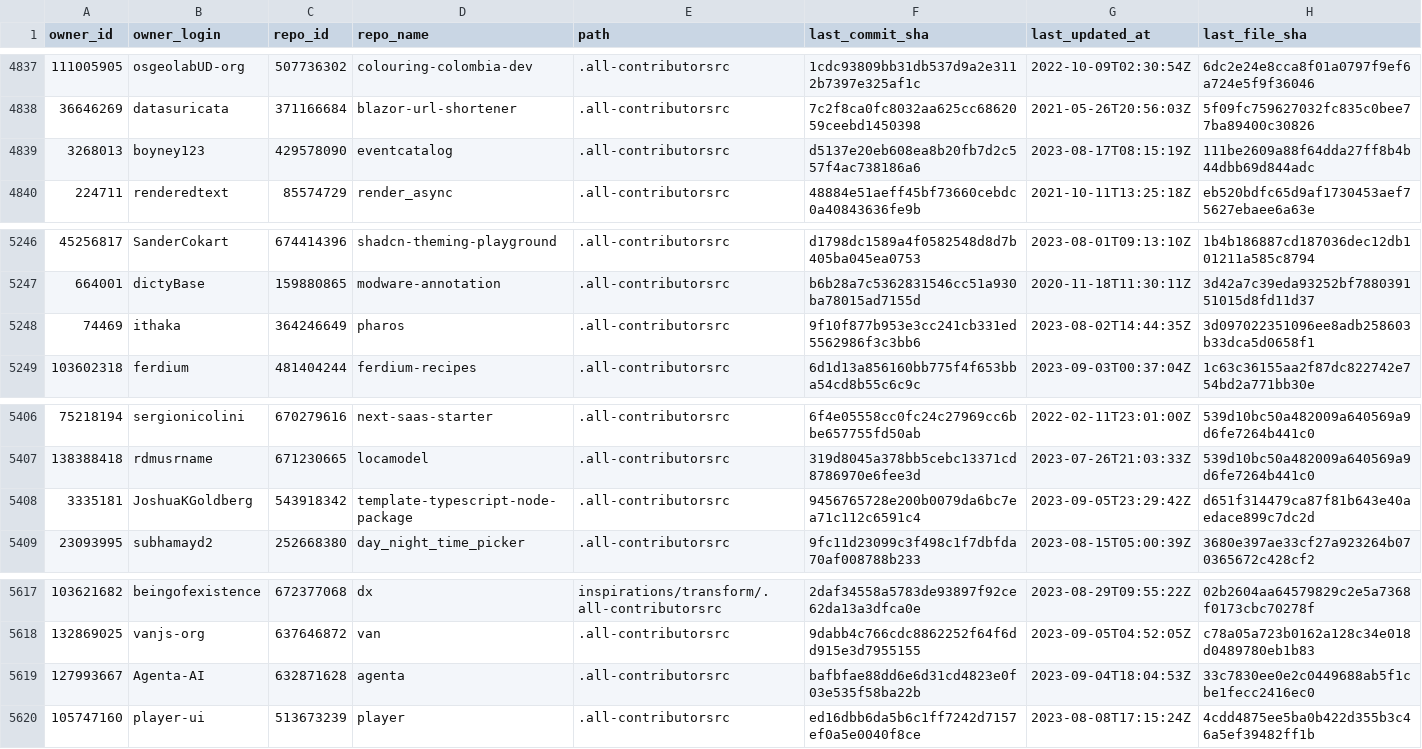
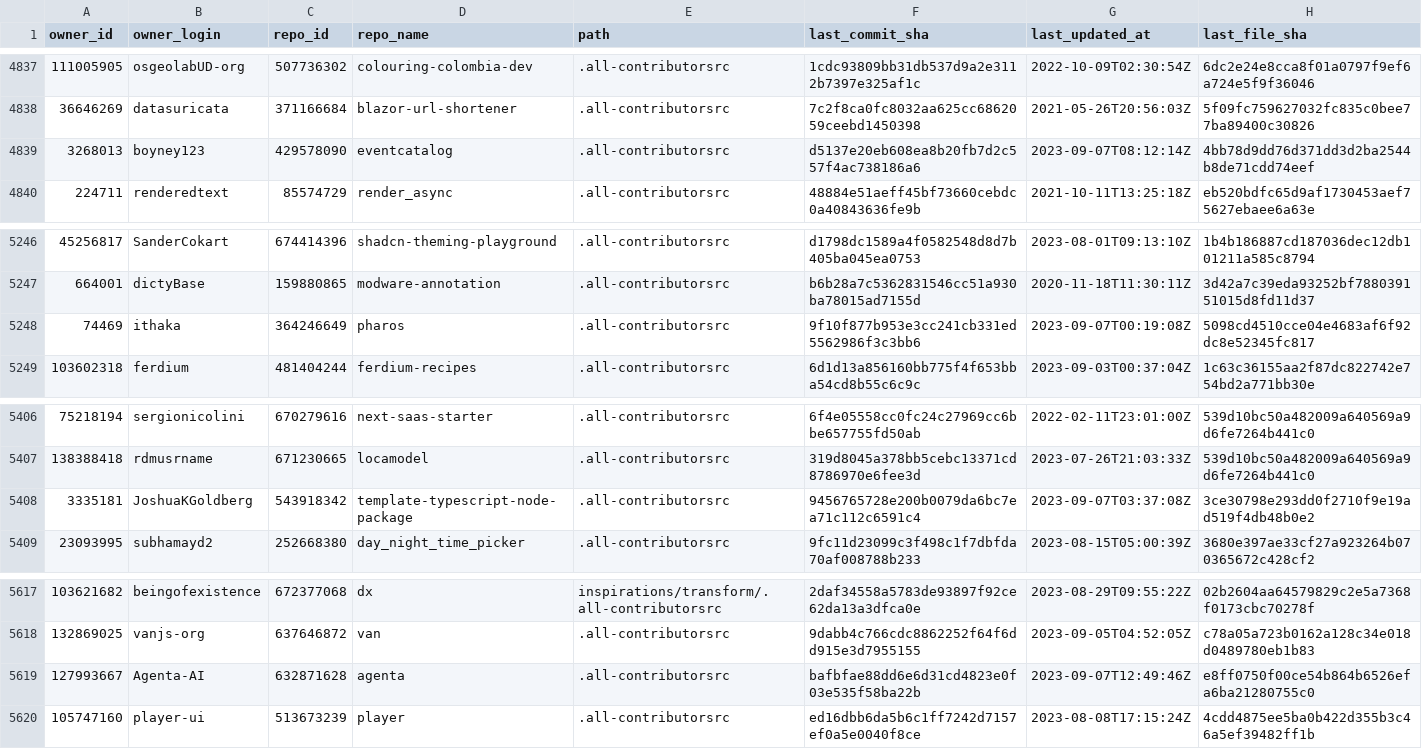
Before and after one commit to all-contributors/import, a CSV file: data/source-files.csv, drawn as a sheet; only a part is shown, gaps mark what is left out; the diff covers the shown part only.

```diff
--- a/data/source-files.csv
+++ b/data/source-files.csv
@@ -4838,3 +4838,3 @@ owner_id,owner_login,repo_id,repo_name,path,last_commit_sha,last_updated_at,last
 36646269,datasuricata,371166684,blazor-url-shortener,.all-contributorsrc,7c2f8ca0fc8032aa625cc6862059ceebd1450398,2021-05-26T20:56:03Z,5f09fc759627032fc835c0bee77ba89400c30826
-3268013,boyney123,429578090,eventcatalog,.all-contributorsrc,d5137e20eb608ea8b20fb7d2c557f4ac738186a6,2023-08-17T08:15:19Z,111be2609a88f64dda27ff8b4b44dbb69d844adc
+3268013,boyney123,429578090,eventcatalog,.all-contributorsrc,d5137e20eb608ea8b20fb7d2c557f4ac738186a6,2023-09-07T08:12:14Z,4bb78d9dd76d371dd3d2ba2544b8de71cdd74eef
 224711,renderedtext,85574729,render_async,.all-contributorsrc,48884e51aeff45bf73660cebdc0a40843636fe9b,2021-10-11T13:25:18Z,eb520bdfc65d9af1730453aef75627ebaee6a63e
@@ -5247,3 +5247,3 @@ owner_id,owner_login,repo_id,repo_name,path,last_commit_sha,last_updated_at,last
 664001,dictyBase,159880865,modware-annotation,.all-contributorsrc,b6b28a7c5362831546cc51a930ba78015ad7155d,2020-11-18T11:30:11Z,3d42a7c39eda93252bf788039151015d8fd11d37
-74469,ithaka,364246649,pharos,.all-contributorsrc,9f10f877b953e3cc241cb331ed5562986f3c3bb6,2023-08-02T14:44:35Z,3d097022351096ee8adb258603b33dca5d0658f1
+74469,ithaka,364246649,pharos,.all-contributorsrc,9f10f877b953e3cc241cb331ed5562986f3c3bb6,2023-09-07T00:19:08Z,5098cd4510cce04e4683af6f92dc8e52345fc817
 103602318,ferdium,481404244,ferdium-recipes,.all-contributorsrc,6d1d13a856160bb775f4f653bba54cd8b55c6c9c,2023-09-03T00:37:04Z,1c63c36155aa2f87dc822742e754bd2a771bb30e
@@ -5407,3 +5407,3 @@ owner_id,owner_login,repo_id,repo_name,path,last_commit_sha,last_updated_at,last
 138388418,rdmusrname,671230665,locamodel,.all-contributorsrc,319d8045a378bb5cebc13371cd8786970e6fee3d,2023-07-26T21:03:33Z,539d10bc50a482009a640569a9d6fe7264b441c0
-3335181,JoshuaKGoldberg,543918342,template-typescript-node-package,.all-contributorsrc,9456765728e200b0079da6bc7ea71c112c6591c4,2023-09-05T23:29:42Z,d651f314479ca87f81b643e40aedace899c7dc2d
+3335181,JoshuaKGoldberg,543918342,template-typescript-node-package,.all-contributorsrc,9456765728e200b0079da6bc7ea71c112c6591c4,2023-09-07T03:37:08Z,3ce30798e293dd0f2710f9e19ad519f4db48b0e2
 23093995,subhamayd2,252668380,day_night_time_picker,.all-contributorsrc,9fc11d23099c3f498c1f7dbfda70af008788b233,2023-08-15T05:00:39Z,3680e397ae33cf27a923264b070365672c428cf2
@@ -5618,3 +5618,3 @@ owner_id,owner_login,repo_id,repo_name,path,last_commit_sha,last_updated_at,last
 132869025,vanjs-org,637646872,van,.all-contributorsrc,9dabb4c766cdc8862252f64f6dd915e3d7955155,2023-09-05T04:52:05Z,c78a05a723b0162a128c34e018d0489780eb1b83
-127993667,Agenta-AI,632871628,agenta,.all-contributorsrc,bafbfae88dd6e6d31cd4823e0f03e535f58ba22b,2023-09-04T18:04:53Z,33c7830ee0e2c0449688ab5f1cbe1fecc2416ec0
+127993667,Agenta-AI,632871628,agenta,.all-contributorsrc,bafbfae88dd6e6d31cd4823e0f03e535f58ba22b,2023-09-07T12:49:46Z,e8ff0750f00ce54b864b6526efa6ba21280755c0
 105747160,player-ui,513673239,player,.all-contributorsrc,ed16dbb6da5b6c1ff7242d7157ef0a5e0040f8ce,2023-08-08T17:15:24Z,4cdd4875ee5ba0b422d355b3c46a5ef39482ff1b
```
Also changed, not shown: 4 added rows and 18 edited cells elsewhere in this file.
